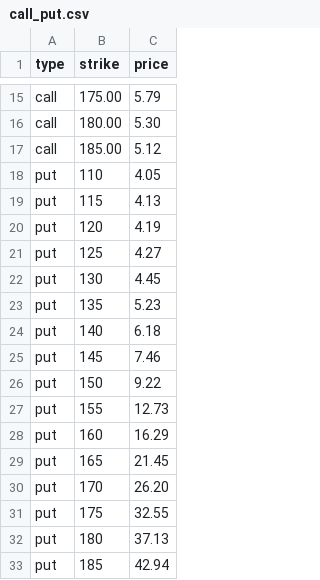
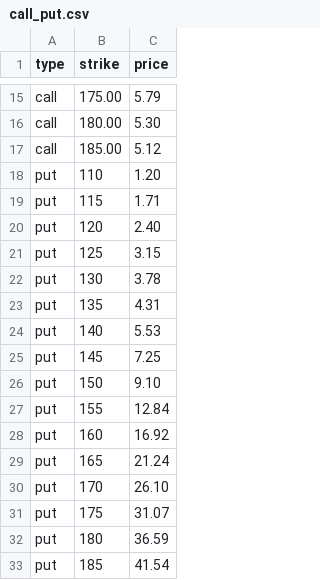
Before and after one commit to matteosan1/finance_course, a CSV file: Projects/call_put.csv, drawn as a sheet; only a part is shown, gaps mark what is left out.

Commit message:
Add files via upload

```diff
--- a/Projects/call_put.csv
+++ b/Projects/call_put.csv
@@ -17,17 +17,17 @@ call,180.00,5.30
 call,185.00,5.12
-put,110,4.05
-put,115,4.13
-put,120,4.19
-put,125,4.27
-put,130,4.45
-put,135,5.23
-put,140,6.18
-put,145,7.46
-put,150,9.22
-put,155,12.73
-put,160,16.29
-put,165,21.45
-put,170,26.20
-put,175,32.55
-put,180,37.13
-put,185,42.94
+put,110,1.20
+put,115,1.71
+put,120,2.40
+put,125,3.15
+put,130,3.78
+put,135,4.31
+put,140,5.53
+put,145,7.25
+put,150,9.10
+put,155,12.84
+put,160,16.92
+put,165,21.24
+put,170,26.10
+put,175,31.07
+put,180,36.59
+put,185,41.54
```
